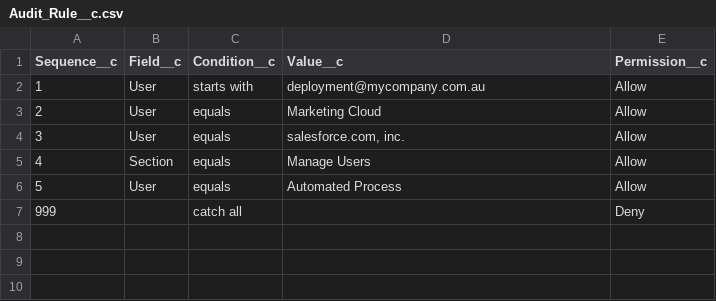
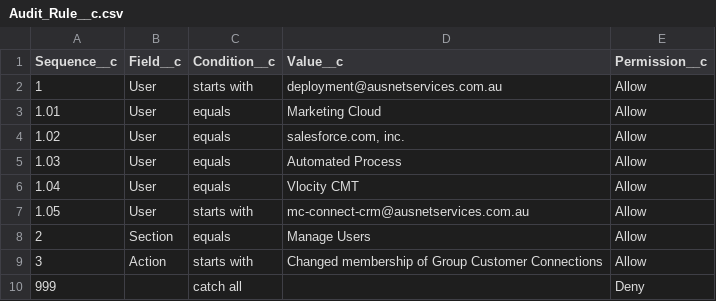
Before and after one commit to vorno-crole/sf-org-auditor, a CSV file: data/auditRules/Audit_Rule__c.csv, drawn as a sheet.

```diff
--- a/data/auditRules/Audit_Rule__c.csv
+++ b/data/auditRules/Audit_Rule__c.csv
@@ -1,7 +1,10 @@
 Sequence__c,Field__c,Condition__c,Value__c,Permission__c
-1,User,starts with,deployment@mycompany.com.au,Allow
-2,User,equals,Marketing Cloud,Allow
-3,User,equals,"salesforce.com, inc.",Allow
-4,Section,equals,Manage Users,Allow
-5,User,equals,Automated Process,Allow
+1,User,starts with,deployment@ausnetservices.com.au,Allow
+1.01,User,equals,Marketing Cloud,Allow
+1.02,User,equals,"salesforce.com, inc.",Allow
+1.03,User,equals,Automated Process,Allow
+1.04,User,equals,Vlocity CMT,Allow
+1.05,User,starts with,mc-connect-crm@ausnetservices.com.au,Allow
+2,Section,equals,Manage Users,Allow
+3,Action,starts with,Changed membership of Group Customer Connections,Allow
 999,,catch all,,Deny
```
Also changed, not shown: 1 other file.
